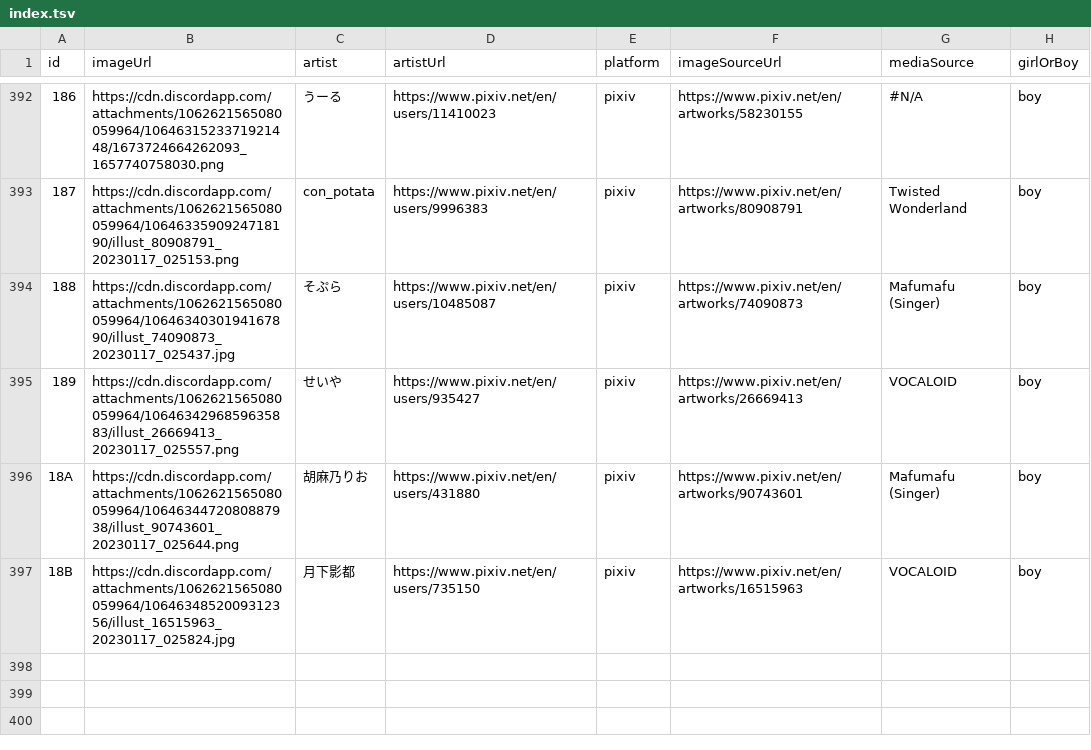
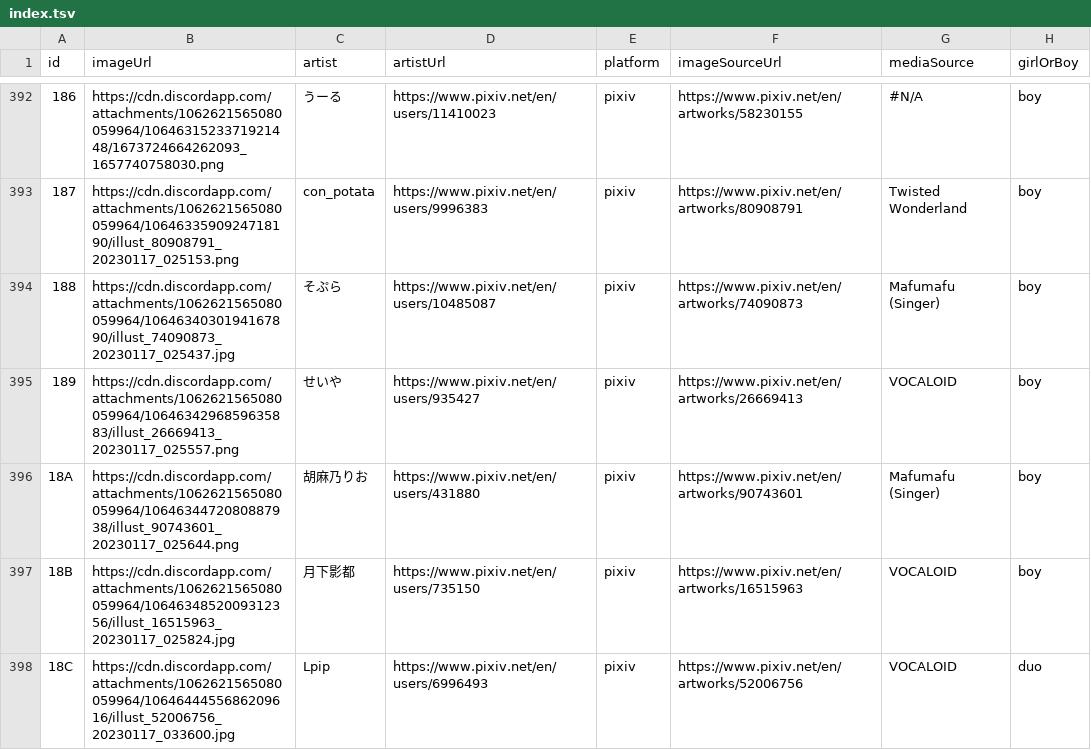
Before and after one commit to nattadasu/nekomimiDb, a TSV file: index.tsv, drawn as a sheet; only a part is shown, gaps mark what is left out; the diff names each change by its address in the sheet, - before the commit and + after, or states it on an @@ line.

Commit message:
Add `18C` (duo) by Lpip

```diff
--- a/index.tsv
+++ b/index.tsv
+row 398: 18C | https://cdn.discordapp.com/attachments/1062621565080059964/1064644455686209616/illust_52006756_20230117_033600.jpg | Lpip | https://www.pixiv.net/en/users/6996493 | pixiv | https://www.pixiv.net/en/artworks/52006756 | VOCALOID | duo
```
Also changed, not shown: 1 other file.
